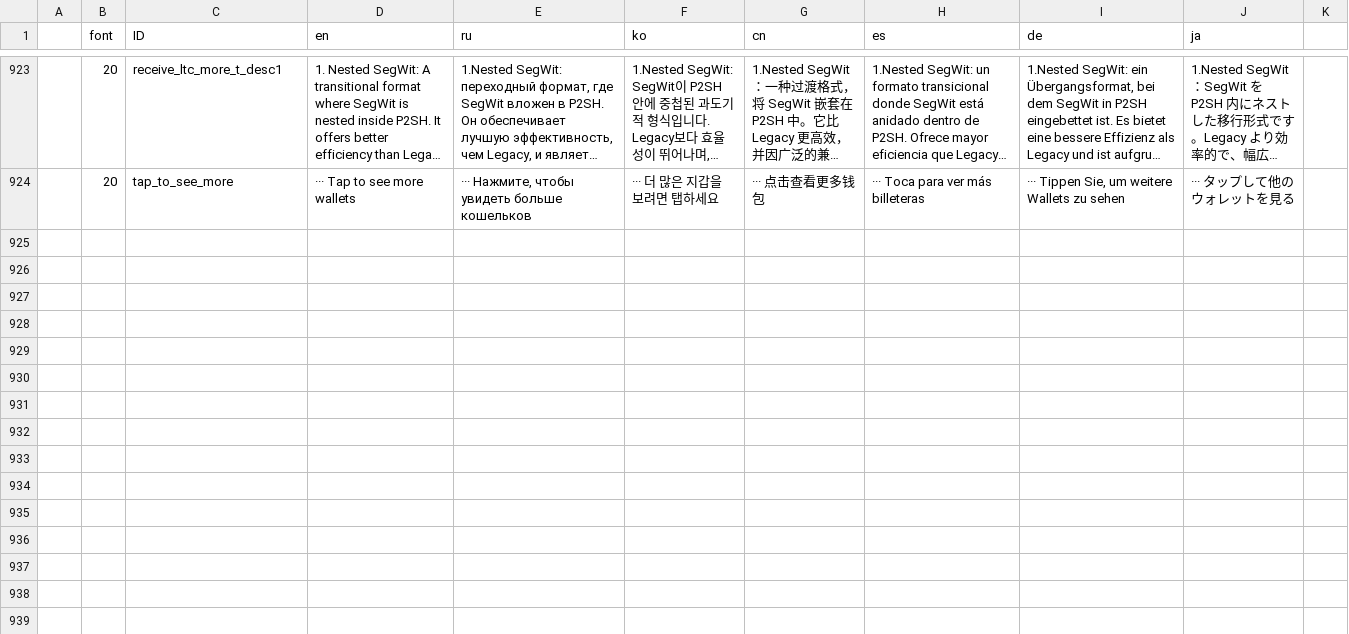
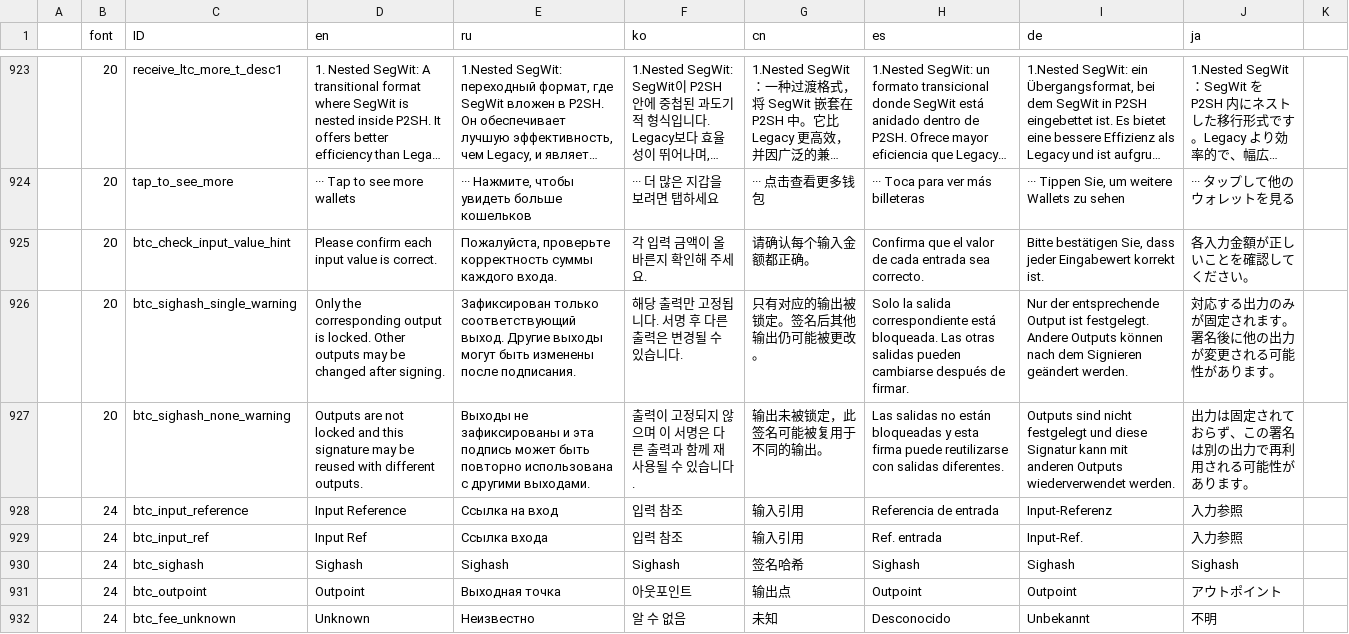
Before and after one commit to KeystoneHQ/keystone3-firmware, a CSV file: src/ui/lv_i18n/data.csv, drawn as a sheet; only a part is shown, gaps mark what is left out; long unchanged cells end in …; the diff names each change by its address in the sheet, - before the commit and + after, or states it on an @@ line.

```diff
--- a/src/ui/lv_i18n/data.csv
+++ b/src/ui/lv_i18n/data.csv
+row 925:  | 20 | btc_check_input_value_hint | Please confirm each input value is correct. | Пожалуйста, проверьте корректность суммы каждого входа. | 각 입력 금액이 올바른지 확인해 주세요. | 请确认每个输入金额都正确。 | Confirma que el valor de cada entrada sea correcto. | Bitte bestätigen Sie, dass jeder Eingabewert korrekt ist. | 各入力金額が正しいことを確認してください。
+row 926:  | 20 | btc_sighash_single_warning | Only the corresponding output is locked. Other outputs may be changed after signing. | Зафиксирован только соответствующий выход. Другие выходы могут быть изменены после подписания. | 해당 출력만 고정됩니다. 서명 후 다른 출력은 변경될 수 있습니다. | 只有对应的输出被锁定。签名后其他输出仍可能被更改。 | Solo la salida correspondiente está bloqueada. Las otras salidas pueden cambiarse después de firmar. | Nur der entsprechende Output ist festgelegt. Andere Outputs können nach dem Signieren geändert werden. | 対応する出力のみが固定されます。署名後に他の出力が変更される可能性があります。
+row 927:  | 20 | btc_sighash_none_warning | Outputs are not locked and this signature may be reused with different outputs. | Выходы не зафиксированы и эта подпись может быть повторно использована с другими выходами. | 출력이 고정되지 않으며 이 서명은 다른 출력과 함께 재사용될 수 있습니다. | 输出未被锁定，此签名可能被复用于不同的输出。 | Las salidas no están bloqueadas y esta firma puede reutilizarse con salidas diferentes. | Outputs sind nicht festgelegt und diese Signatur kann mit anderen Outputs wiederverwendet werden. | 出力は固定されておらず、この署名は別の出力で再利用される可能性があります。
+row 928:  | 24 | btc_input_reference | Input Reference | Ссылка на вход | 입력 참조 | 输入引用 | Referencia de entrada | Input-Referenz | 入力参照
+row 929:  | 24 | btc_input_ref | Input Ref | Ссылка входа | 입력 참조 | 输入引用 | Ref. entrada | Input-Ref. | 入力参照
+row 930:  | 24 | btc_sighash | Sighash | Sighash | Sighash | 签名哈希 | Sighash | Sighash | Sighash
+row 931:  | 24 | btc_outpoint | Outpoint | Выходная точка | 아웃포인트 | 输出点 | Outpoint | Outpoint | アウトポイント
+row 932:  | 24 | btc_fee_unknown | Unknown | Неизвестно | 알 수 없음 | 未知 | Desconocido | Unbekannt | 不明
```
Also changed, not shown: 5 other files.
